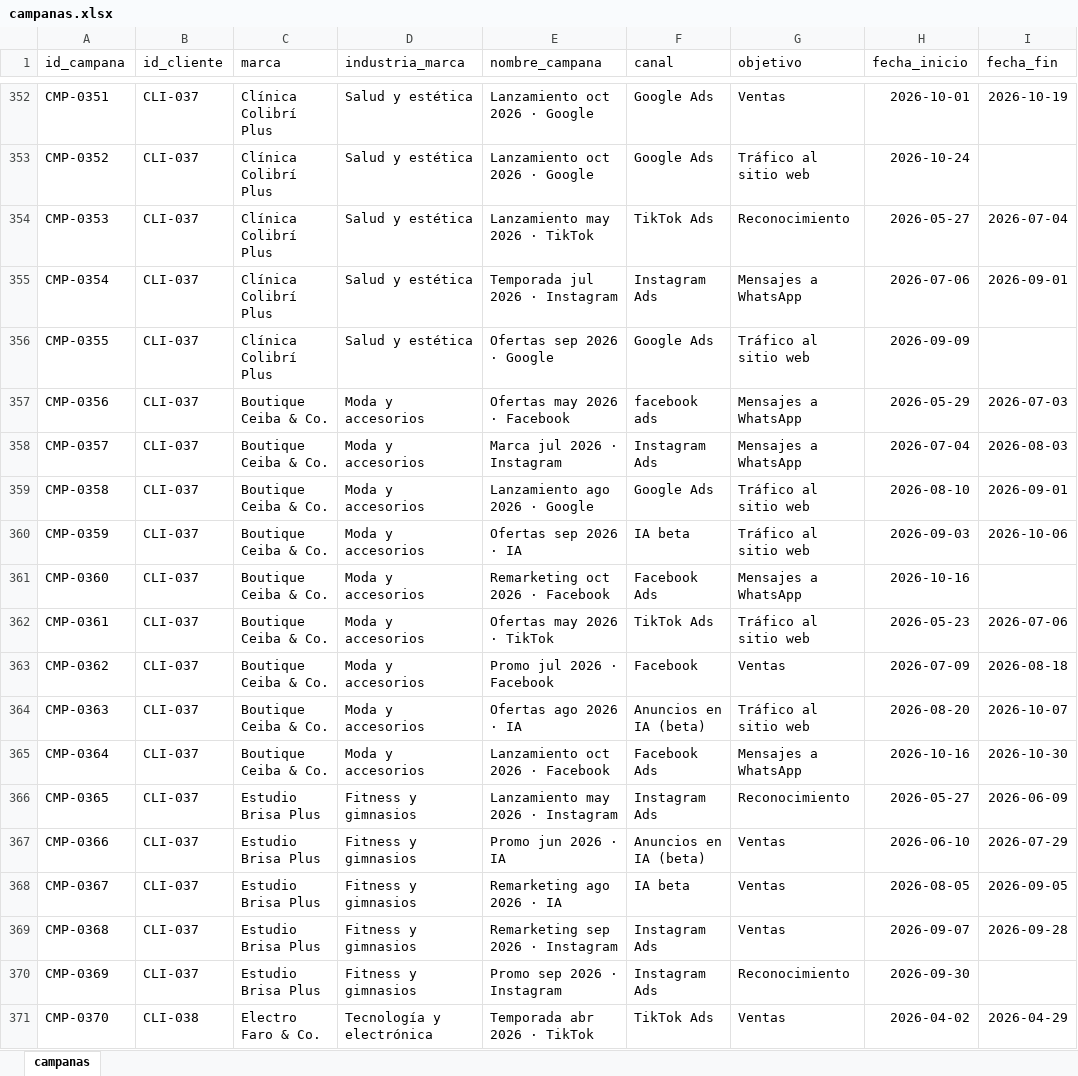
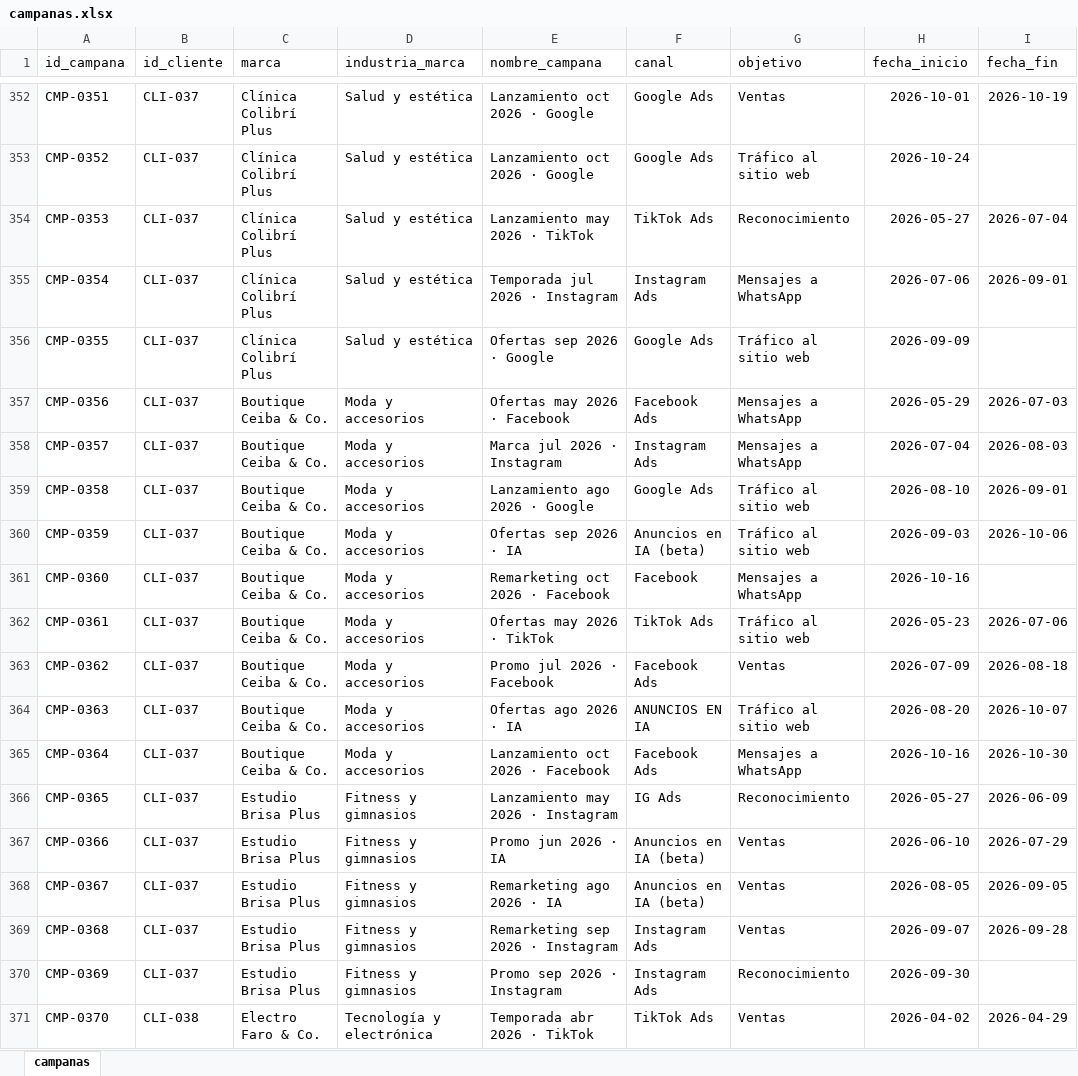
Before and after one commit to melodycotoviera11-ctrl/Examen02_Startup_MarketMind, an Excel workbook: 03_Datos_Sinteticos/datos_brutos/campanas.xlsx, sheet campanas, drawn as a sheet; only a part is shown, gaps mark what is left out; values as stored, in another font and other column widths than the file's, no borders; the diff covers the shown part only; the diff names each change by its address in the sheet, - before the commit and + after, or states it on an @@ line.

```diff
--- a/03_Datos_Sinteticos/datos_brutos/campanas.xlsx (sheet campanas)
+++ b/03_Datos_Sinteticos/datos_brutos/campanas.xlsx (sheet campanas)
-F357 (canal): facebook ads
+F357 (canal): Facebook Ads
-F360 (canal): IA beta
+F360 (canal): Anuncios en IA (beta)
-F361 (canal): Facebook Ads
+F361 (canal): Facebook
-F363 (canal): Facebook
+F363 (canal): Facebook Ads
-F364 (canal): Anuncios en IA (beta)
+F364 (canal): ANUNCIOS EN IA
-F366 (canal): Instagram Ads
+F366 (canal): IG Ads
-F368 (canal): IA beta
+F368 (canal): Anuncios en IA (beta)
```
Also changed, not shown: 119 edited cells elsewhere in this sheet, 22 other files.
